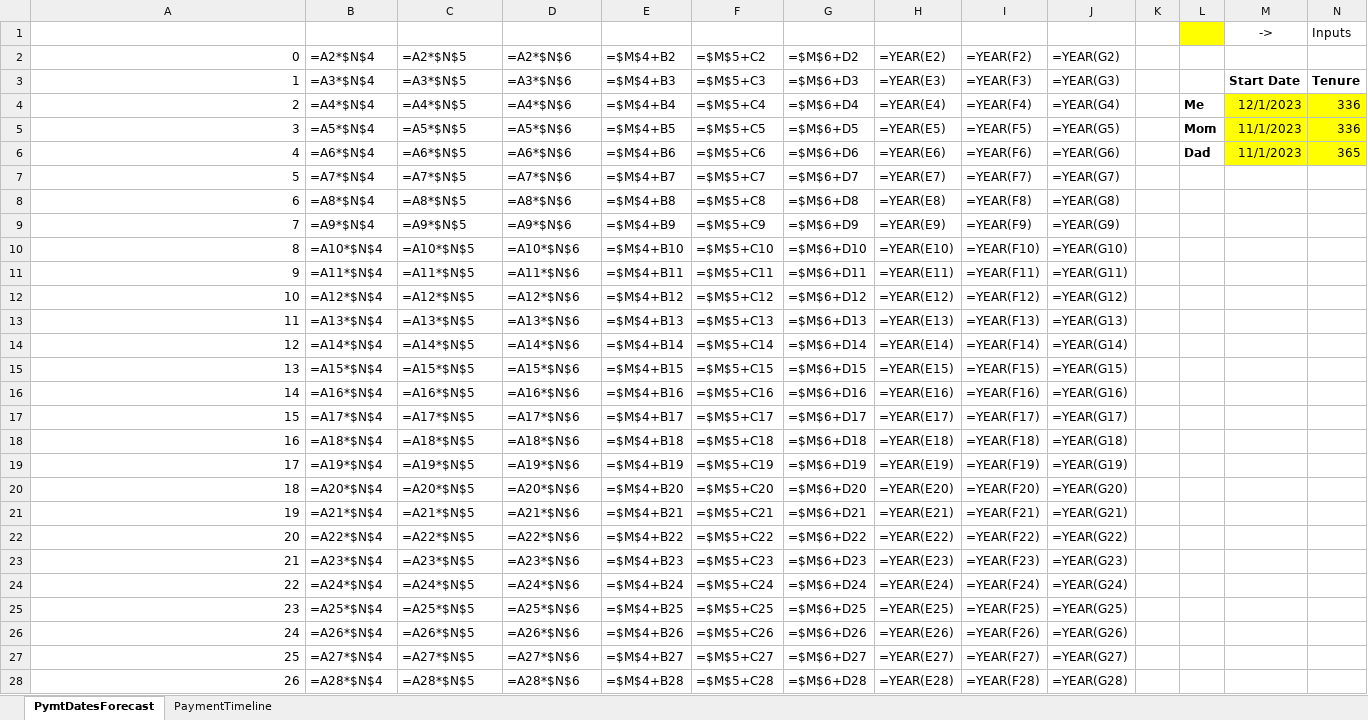
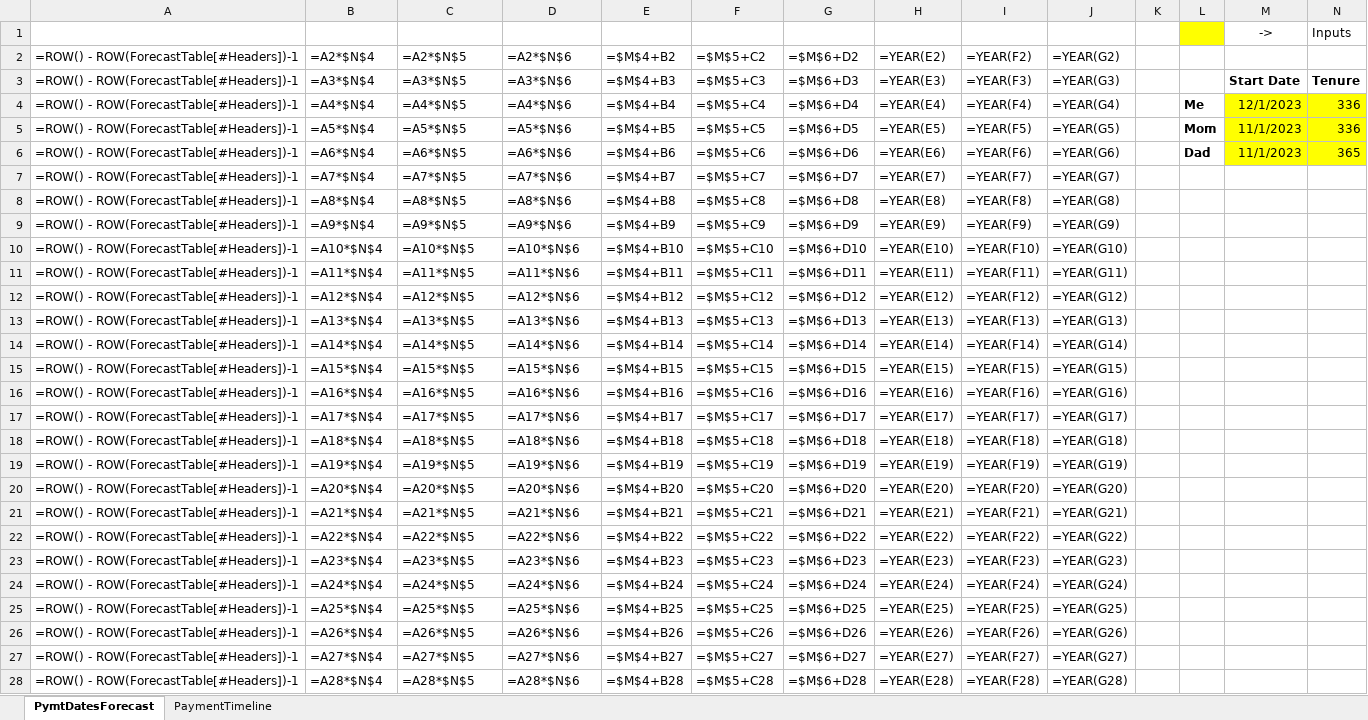
Before and after one commit to varaprasadreddyy/ExcelProject1, an Excel workbook: PymtDateForecastor.xlsx, sheet PymtDatesForecast, drawn as a sheet; only a part is shown; values as stored, in another font and other column widths than the file's, no borders; formulas are shown in place of their values; conditional formats and table styles not drawn; the diff covers the shown part only; the diff names each change by its address in the sheet, - before the commit and + after, or states it on an @@ line.

Commit message:
Added automatic serial number

```diff
--- a/PymtDateForecastor.xlsx (sheet PymtDatesForecast)
+++ b/PymtDateForecastor.xlsx (sheet PymtDatesForecast)
-A2 (S.No.): 0
+A2 (S.No.): =ROW() - ROW(ForecastTable[#Headers])-1
-A3 (S.No.): 1
+A3 (S.No.): =ROW() - ROW(ForecastTable[#Headers])-1
-A4 (S.No.): 2
+A4 (S.No.): =ROW() - ROW(ForecastTable[#Headers])-1
-A5 (S.No.): 3
+A5 (S.No.): =ROW() - ROW(ForecastTable[#Headers])-1
-A6 (S.No.): 4
+A6 (S.No.): =ROW() - ROW(ForecastTable[#Headers])-1
-A7 (S.No.): 5
+A7 (S.No.): =ROW() - ROW(ForecastTable[#Headers])-1
-A8 (S.No.): 6
+A8 (S.No.): =ROW() - ROW(ForecastTable[#Headers])-1
-A9 (S.No.): 7
+A9 (S.No.): =ROW() - ROW(ForecastTable[#Headers])-1
-A10 (S.No.): 8
+A10 (S.No.): =ROW() - ROW(ForecastTable[#Headers])-1
-A11 (S.No.): 9
+A11 (S.No.): =ROW() - ROW(ForecastTable[#Headers])-1
-A12 (S.No.): 10
+A12 (S.No.): =ROW() - ROW(ForecastTable[#Headers])-1
-A13 (S.No.): 11
+A13 (S.No.): =ROW() - ROW(ForecastTable[#Headers])-1
-A14 (S.No.): 12
+A14 (S.No.): =ROW() - ROW(ForecastTable[#Headers])-1
-A15 (S.No.): 13
+A15 (S.No.): =ROW() - ROW(ForecastTable[#Headers])-1
-A16 (S.No.): 14
+A16 (S.No.): =ROW() - ROW(ForecastTable[#Headers])-1
-A17 (S.No.): 15
+A17 (S.No.): =ROW() - ROW(ForecastTable[#Headers])-1
-A18 (S.No.): 16
+A18 (S.No.): =ROW() - ROW(ForecastTable[#Headers])-1
-A19 (S.No.): 17
+A19 (S.No.): =ROW() - ROW(ForecastTable[#Headers])-1
-A20 (S.No.): 18
+A20 (S.No.): =ROW() - ROW(ForecastTable[#Headers])-1
-A21 (S.No.): 19
+A21 (S.No.): =ROW() - ROW(ForecastTable[#Headers])-1
-A22 (S.No.): 20
+A22 (S.No.): =ROW() - ROW(ForecastTable[#Headers])-1
-A23 (S.No.): 21
+A23 (S.No.): =ROW() - ROW(ForecastTable[#Headers])-1
-A24 (S.No.): 22
+A24 (S.No.): =ROW() - ROW(ForecastTable[#Headers])-1
-A25 (S.No.): 23
+A25 (S.No.): =ROW() - ROW(ForecastTable[#Headers])-1
-A26 (S.No.): 24
+A26 (S.No.): =ROW() - ROW(ForecastTable[#Headers])-1
-A27 (S.No.): 25
+A27 (S.No.): =ROW() - ROW(ForecastTable[#Headers])-1
-A28 (S.No.): 26
+A28 (S.No.): =ROW() - ROW(ForecastTable[#Headers])-1
```
Also changed, not shown: 40 edited cells elsewhere in this sheet.
